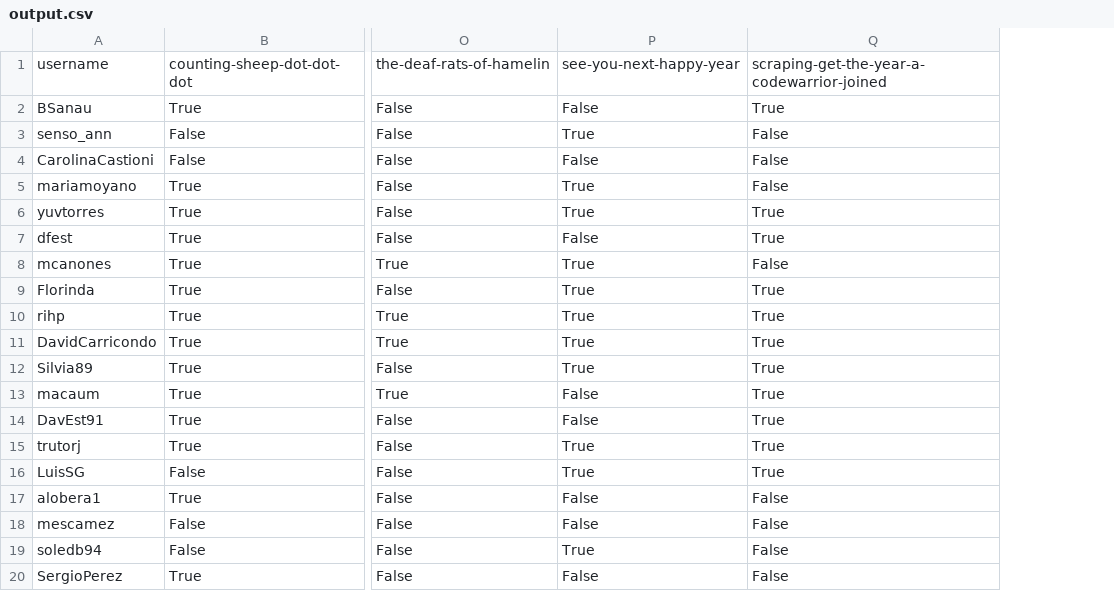
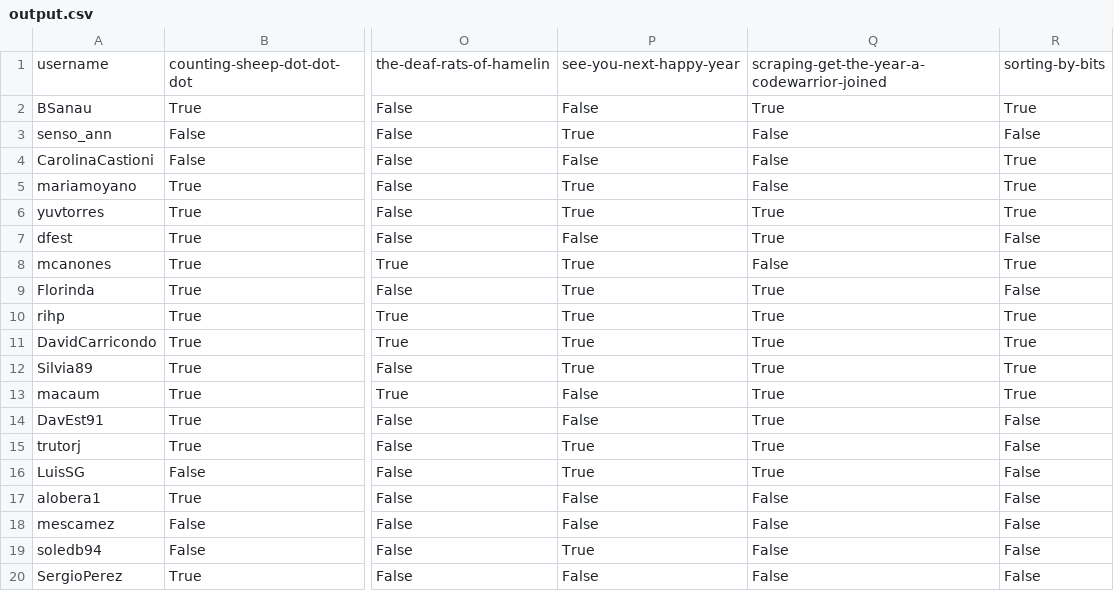
Before and after one commit to agalvezcorell/codewars-kata-student-correction-ih, a CSV file: output/output.csv, drawn as a sheet; only a part is shown, gaps mark what is left out; the diff names each change by its address in the sheet, - before the commit and + after, or states it on an @@ line.

```diff
--- a/output/output.csv
+++ b/output/output.csv
+column R, rows 1-20: sorting-by-bits | True | False | True | True | True | False | True | False | True | True | True | True | False | False | False | False | False | False | False
```
Also changed, not shown: input/katas.csv, 1 other file.
